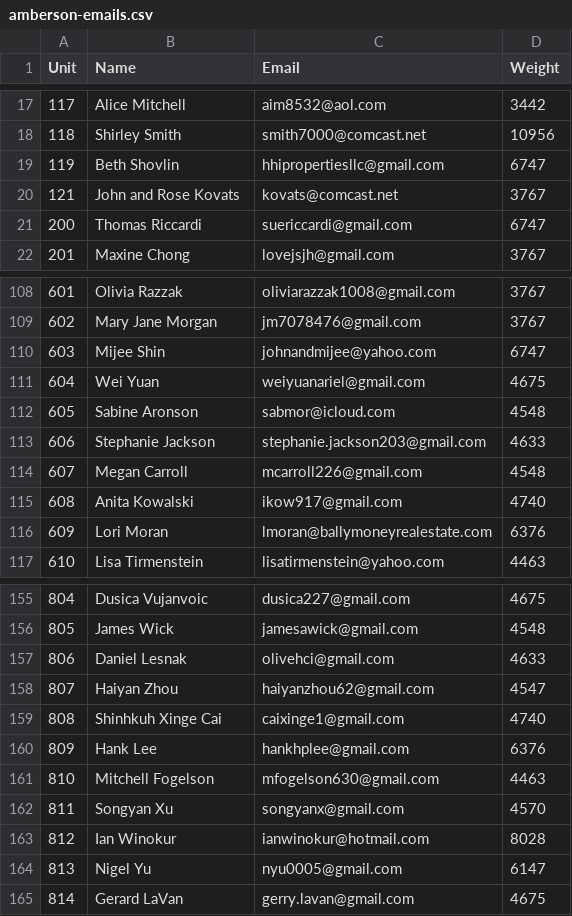
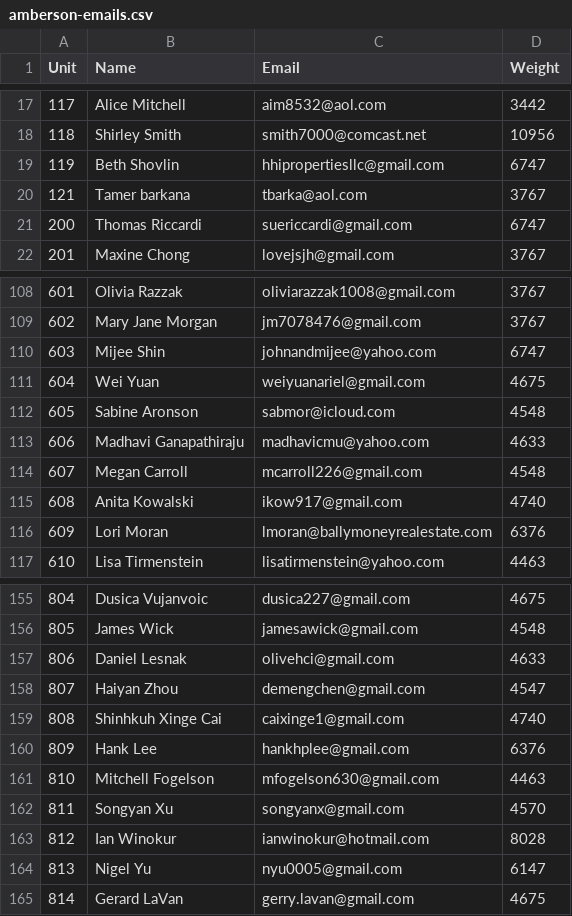
Before and after one commit to jcervas/amberson, a CSV file: amberson-emails.csv, drawn as a sheet; only a part is shown, gaps mark what is left out.

Commit message:
Update amberson-emails.csv

```diff
--- a/amberson-emails.csv
+++ b/amberson-emails.csv
@@ -19,3 +19,3 @@
 119,Beth Shovlin,hhipropertiesllc@gmail.com,6747
-121,John and Rose Kovats,kovats@comcast.net,3767
+121,Tamer barkana,tbarka@aol.com,3767
 200,Thomas Riccardi,suericcardi@gmail.com,6747
@@ -112,3 +112,3 @@
 605,Sabine Aronson,sabmor@icloud.com,4548
-606,Stephanie Jackson,stephanie.jackson203@gmail.com,4633
+606,Madhavi Ganapathiraju,madhavicmu@yahoo.com,4633
 607,Megan Carroll,mcarroll226@gmail.com,4548
@@ -157,3 +157,3 @@
 806,Daniel Lesnak,olivehci@gmail.com,4633
-807,Haiyan Zhou,haiyanzhou62@gmail.com,4547
+807,Haiyan Zhou,demengchen@gmail.com,4547
 808,Shinhkuh Xinge Cai,caixinge1@gmail.com,4740
```
